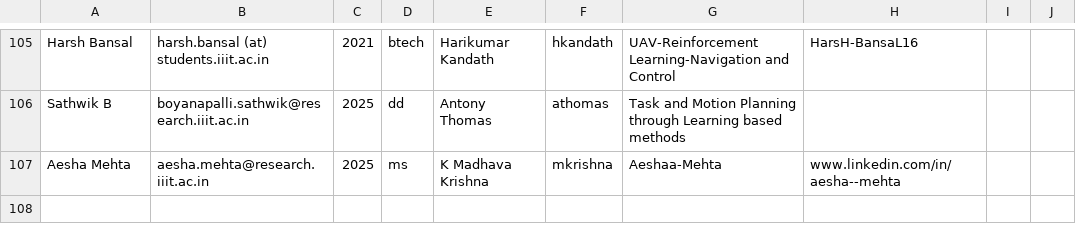
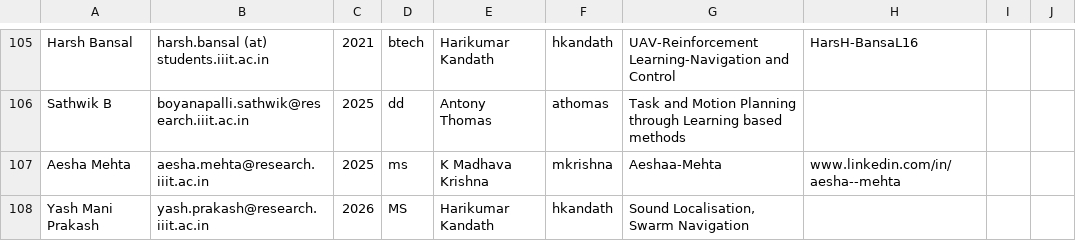
Before and after one commit to RoboticsIIITH/roboticsiiith.github.io, a CSV file: _data/students.csv, drawn as a sheet; only a part is shown, gaps mark what is left out.

Commit message:
Update students.csv

```diff
--- a/_data/students.csv
+++ b/_data/students.csv
@@ -107 +107,2 @@ Sathwik B,boyanapalli.sathwik@research.iiit.ac.in,2025,dd,Antony Thomas,athomas,
 Aesha Mehta,aesha.mehta@research.iiit.ac.in,2025,ms,K Madhava Krishna,mkrishna,Aeshaa-Mehta,www.linkedin.com/in/aesha--mehta
+Yash Mani Prakash,yash.prakash@research.iiit.ac.in,2026,MS,Harikumar Kandath,hkandath,"Sound Localisation, Swarm Navigation",,,
```
